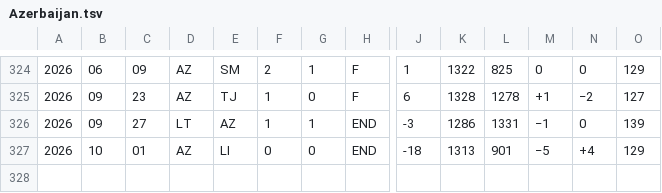
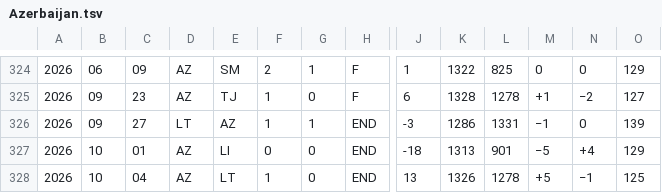
Before and after one commit to nfelo/nfelo.github.io, a TSV file: source/elo_pages/Azerbaijan.tsv, drawn as a sheet; only a part is shown, gaps mark what is left out; rows hold the shown columns only; the diff names each change by its address in the sheet, - before the commit and + after, or states it on an @@ line.

```diff
--- a/source/elo_pages/Azerbaijan.tsv
+++ b/source/elo_pages/Azerbaijan.tsv
+row 328: 2026 | 10 | 04 | AZ | LT | 1 | 0 | END | 13 | 1326 | 1278 | +5 | −1 | 125
```
Also changed, not shown: source/elo_pages/Dominica.tsv, source/elo_pages/Guyana.tsv, 33 other files.
